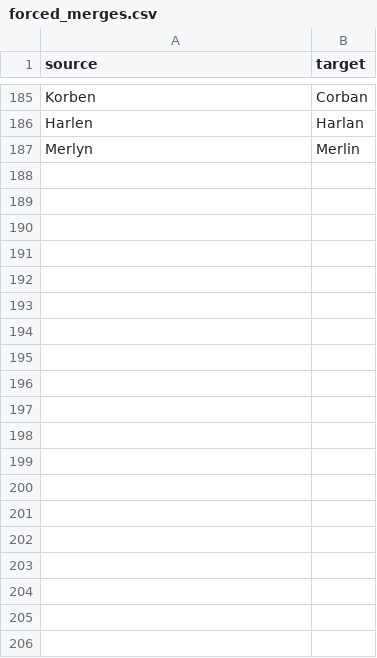
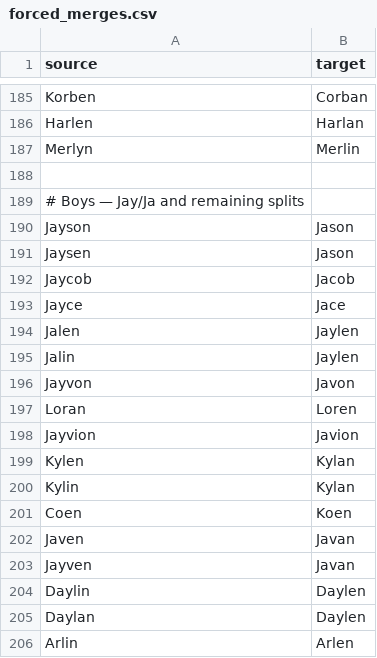
Before and after one commit to dxdc/babynames, a CSV file: raw/forced_merges.csv, drawn as a sheet; only a part is shown, gaps mark what is left out; the diff covers the shown part only; the diff names each change by its address in the sheet, - before the commit and + after, or states it on an @@ line.

```diff
--- a/raw/forced_merges.csv
+++ b/raw/forced_merges.csv
+row 188: (empty)
+row 189: # Boys — Jay/Ja and remaining splits
+row 190: Jayson | Jason
+row 191: Jaysen | Jason
+row 192: Jaycob | Jacob
+row 193: Jayce | Jace
+row 194: Jalen | Jaylen
+row 195: Jalin | Jaylen
+row 196: Jayvon | Javon
+row 197: Loran | Loren
+row 198: Jayvion | Javion
+row 199: Kylen | Kylan
+row 200: Kylin | Kylan
+row 201: Coen | Koen
+row 202: Javen | Javan
+row 203: Jayven | Javan
+row 204: Daylin | Daylen
+row 205: Daylan | Daylen
+row 206: Arlin | Arlen
```
Also changed, not shown: 15 added rows elsewhere in this file, 2 other files.
